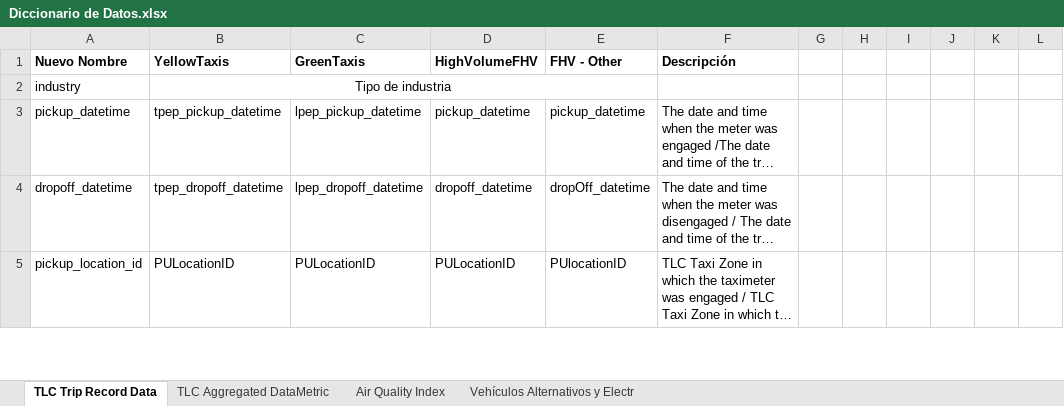
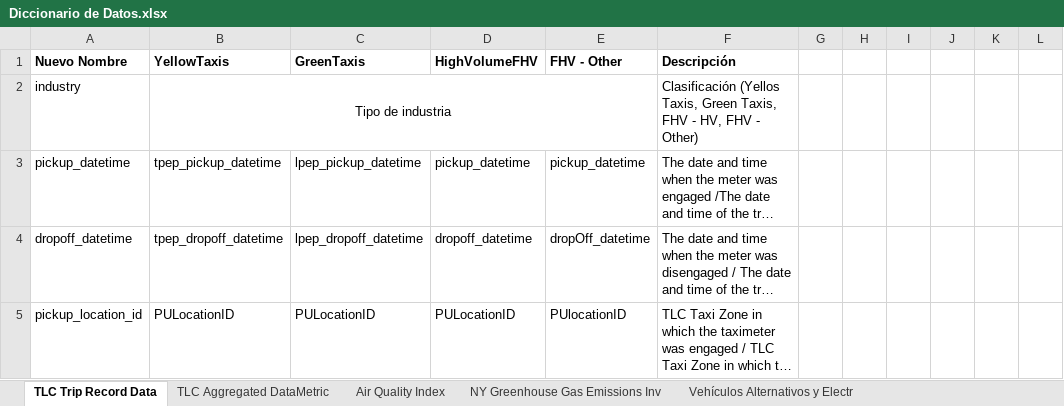
Before and after one commit to mlararossetti/ProyectoFinalSH, an Excel workbook: datasets/1. Originales/dictionarys/Diccionario de Datos.xlsx, sheet TLC Trip Record Data, drawn as a sheet; only a part is shown; long unchanged cells end in …; values as stored, in another font and other column widths than the file's, no borders; the diff names each change by its address in the sheet, - before the commit and + after, or states it on an @@ line.

```diff
--- a/datasets/1. Originales/dictionarys/Diccionario de Datos.xlsx (sheet TLC Trip Record Data)
+++ b/datasets/1. Originales/dictionarys/Diccionario de Datos.xlsx (sheet TLC Trip Record Data)
+sheet tab: NY Greenhouse Gas Emissions Inv
-F2 (Descripción): (empty)
+F2 (Descripción): Clasificación (Yellos Taxis, Green Taxis, FHV - HV, FHV - Other)
```
Also changed, not shown: sheet TLC Aggregated DataMetric, datasets/2. Depurados/Contaminación/Consolidados por Ciudad 2018-2023.xlsx, 7 other files.
